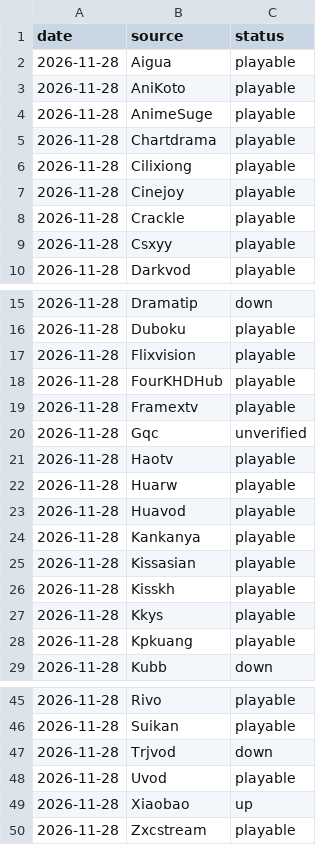
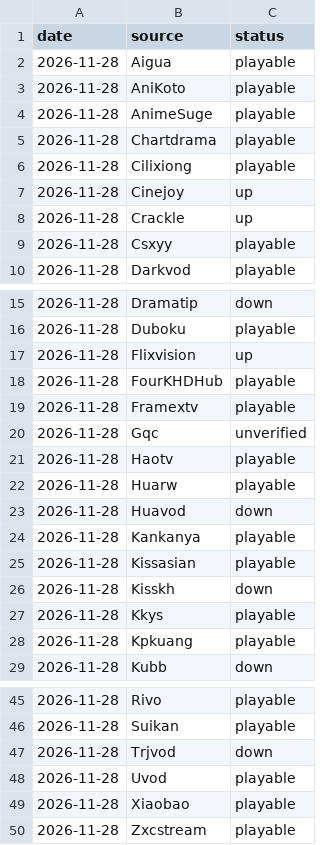
Before and after one commit to Latrixz/cloudstream-asian, a CSV file: history.csv, drawn as a sheet; only a part is shown, gaps mark what is left out.

```diff
--- a/history.csv
+++ b/history.csv
@@ -6,4 +6,4 @@ date,source,status
 2026-11-28,Cilixiong,playable
-2026-11-28,Cinejoy,playable
-2026-11-28,Crackle,playable
+2026-11-28,Cinejoy,up
+2026-11-28,Crackle,up
 2026-11-28,Csxyy,playable
@@ -16,3 +16,3 @@ date,source,status
 2026-11-28,Duboku,playable
-2026-11-28,Flixvision,playable
+2026-11-28,Flixvision,up
 2026-11-28,FourKHDHub,playable
@@ -22,6 +22,6 @@ date,source,status
 2026-11-28,Huarw,playable
-2026-11-28,Huavod,playable
+2026-11-28,Huavod,down
 2026-11-28,Kankanya,playable
 2026-11-28,Kissasian,playable
-2026-11-28,Kisskh,playable
+2026-11-28,Kisskh,down
 2026-11-28,Kkys,playable
@@ -48,3 +48,3 @@ date,source,status
 2026-11-28,Uvod,playable
-2026-11-28,Xiaobao,up
+2026-11-28,Xiaobao,playable
 2026-11-28,Zxcstream,playable
```
Also changed, not shown: 2 other files.
